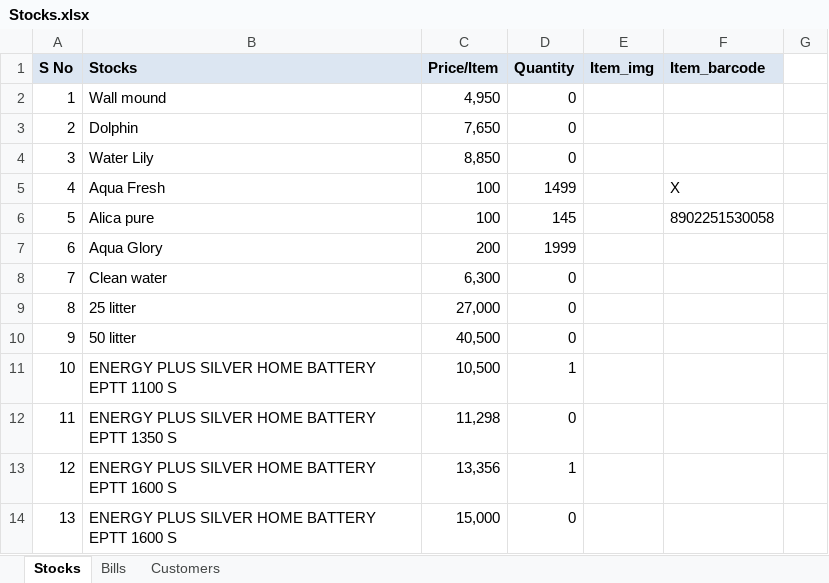
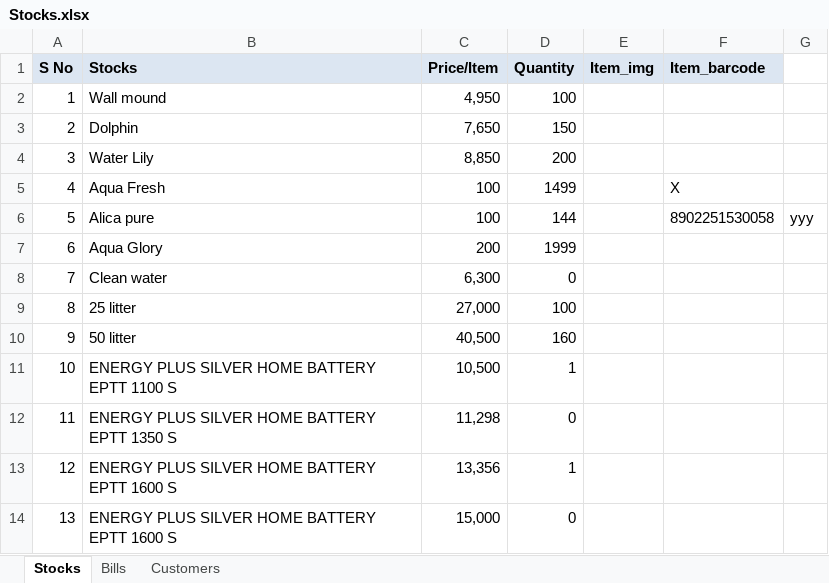
Before and after one commit to javamohd/CogStocks, an Excel workbook: Stocks.xlsx, sheet Stocks, drawn as a sheet; only a part is shown; values as stored, in another font and other column widths than the file's, no borders; charts and pictures not drawn; the diff names each change by its address in the sheet, - before the commit and + after, or states it on an @@ line.

```diff
--- a/Stocks.xlsx (sheet Stocks)
+++ b/Stocks.xlsx (sheet Stocks)
-D2 (Quantity): 0
+D2 (Quantity): 100
-D3 (Quantity): 0
+D3 (Quantity): 150
-D4 (Quantity): 0
+D4 (Quantity): 200
-D6 (Quantity): 145
+D6 (Quantity): 144
-G6: (empty)
+G6: yyy
-D9 (Quantity): 0
+D9 (Quantity): 100
-D10 (Quantity): 0
+D10 (Quantity): 160
```
Also changed, not shown: sheet Bills, 36 other files.
